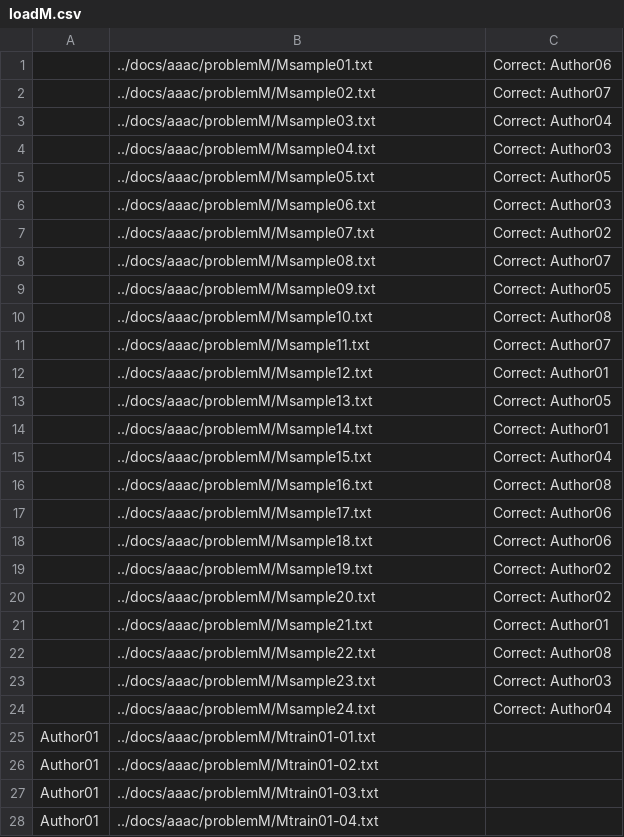
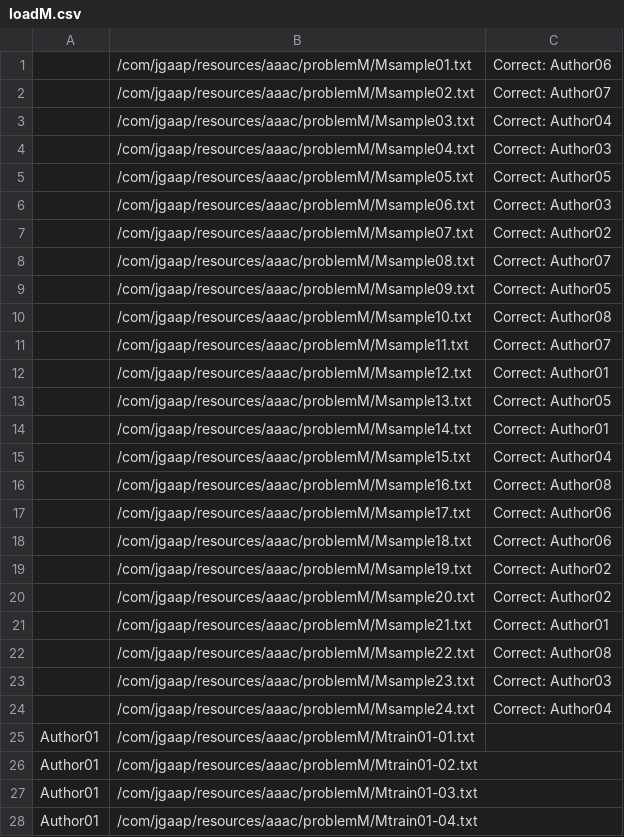
Before and after one commit to evllabs/JGAAP, a CSV file: src/com/jgaap/resources/aaac/problemM/loadM.csv, drawn as a sheet; only a part is shown; the diff covers the shown part only.

```diff
--- a/src/com/jgaap/resources/aaac/problemM/loadM.csv
+++ b/src/com/jgaap/resources/aaac/problemM/loadM.csv
@@ -1,28 +1,28 @@
-,../docs/aaac/problemM/Msample01.txt,Correct: Author06
-,../docs/aaac/problemM/Msample02.txt,Correct: Author07
-,../docs/aaac/problemM/Msample03.txt,Correct: Author04
-,../docs/aaac/problemM/Msample04.txt,Correct: Author03
-,../docs/aaac/problemM/Msample05.txt,Correct: Author05
-,../docs/aaac/problemM/Msample06.txt,Correct: Author03
-,../docs/aaac/problemM/Msample07.txt,Correct: Author02
-,../docs/aaac/problemM/Msample08.txt,Correct: Author07
-,../docs/aaac/problemM/Msample09.txt,Correct: Author05
-,../docs/aaac/problemM/Msample10.txt,Correct: Author08
-,../docs/aaac/problemM/Msample11.txt,Correct: Author07
-,../docs/aaac/problemM/Msample12.txt,Correct: Author01
-,../docs/aaac/problemM/Msample13.txt,Correct: Author05
-,../docs/aaac/problemM/Msample14.txt,Correct: Author01
-,../docs/aaac/problemM/Msample15.txt,Correct: Author04
-,../docs/aaac/problemM/Msample16.txt,Correct: Author08
-,../docs/aaac/problemM/Msample17.txt,Correct: Author06
-,../docs/aaac/problemM/Msample18.txt,Correct: Author06
-,../docs/aaac/problemM/Msample19.txt,Correct: Author02
-,../docs/aaac/problemM/Msample20.txt,Correct: Author02
-,../docs/aaac/problemM/Msample21.txt,Correct: Author01
-,../docs/aaac/problemM/Msample22.txt,Correct: Author08
-,../docs/aaac/problemM/Msample23.txt,Correct: Author03
-,../docs/aaac/problemM/Msample24.txt,Correct: Author04
-Author01,../docs/aaac/problemM/Mtrain01-01.txt,
-Author01,../docs/aaac/problemM/Mtrain01-02.txt,
-Author01,../docs/aaac/problemM/Mtrain01-03.txt,
-Author01,../docs/aaac/problemM/Mtrain01-04.txt,
+,/com/jgaap/resources/aaac/problemM/Msample01.txt,Correct: Author06
+,/com/jgaap/resources/aaac/problemM/Msample02.txt,Correct: Author07
+,/com/jgaap/resources/aaac/problemM/Msample03.txt,Correct: Author04
+,/com/jgaap/resources/aaac/problemM/Msample04.txt,Correct: Author03
+,/com/jgaap/resources/aaac/problemM/Msample05.txt,Correct: Author05
+,/com/jgaap/resources/aaac/problemM/Msample06.txt,Correct: Author03
+,/com/jgaap/resources/aaac/problemM/Msample07.txt,Correct: Author02
+,/com/jgaap/resources/aaac/problemM/Msample08.txt,Correct: Author07
+,/com/jgaap/resources/aaac/problemM/Msample09.txt,Correct: Author05
+,/com/jgaap/resources/aaac/problemM/Msample10.txt,Correct: Author08
+,/com/jgaap/resources/aaac/problemM/Msample11.txt,Correct: Author07
+,/com/jgaap/resources/aaac/problemM/Msample12.txt,Correct: Author01
+,/com/jgaap/resources/aaac/problemM/Msample13.txt,Correct: Author05
+,/com/jgaap/resources/aaac/problemM/Msample14.txt,Correct: Author01
+,/com/jgaap/resources/aaac/problemM/Msample15.txt,Correct: Author04
+,/com/jgaap/resources/aaac/problemM/Msample16.txt,Correct: Author08
+,/com/jgaap/resources/aaac/problemM/Msample17.txt,Correct: Author06
+,/com/jgaap/resources/aaac/problemM/Msample18.txt,Correct: Author06
+,/com/jgaap/resources/aaac/problemM/Msample19.txt,Correct: Author02
+,/com/jgaap/resources/aaac/problemM/Msample20.txt,Correct: Author02
+,/com/jgaap/resources/aaac/problemM/Msample21.txt,Correct: Author01
+,/com/jgaap/resources/aaac/problemM/Msample22.txt,Correct: Author08
+,/com/jgaap/resources/aaac/problemM/Msample23.txt,Correct: Author03
+,/com/jgaap/resources/aaac/problemM/Msample24.txt,Correct: Author04
+Author01,/com/jgaap/resources/aaac/problemM/Mtrain01-01.txt,
+Author01,/com/jgaap/resources/aaac/problemM/Mtrain01-02.txt,
+Author01,/com/jgaap/resources/aaac/problemM/Mtrain01-03.txt,
+Author01,/com/jgaap/resources/aaac/problemM/Mtrain01-04.txt,
```
Also changed, not shown: 44 edited cells elsewhere in this file, src/com/jgaap/resources/aaac/problemA/loadA.csv, src/com/jgaap/resources/aaac/problemB/loadB.csv, 10 other files.
